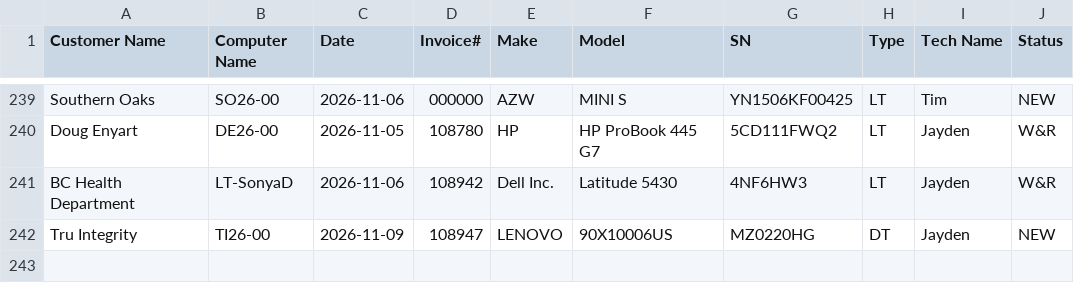
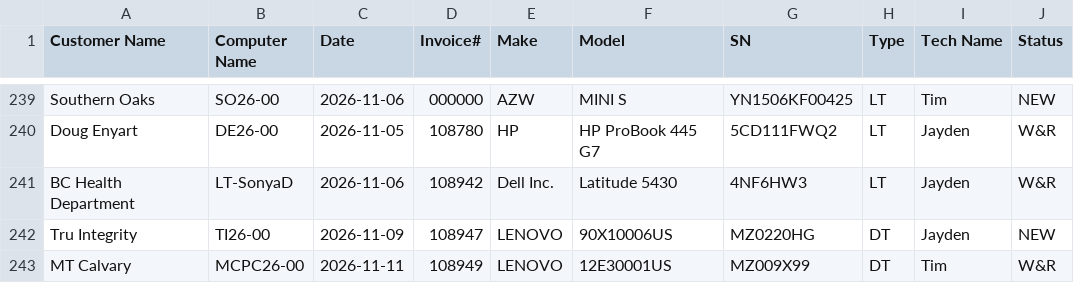
Before and after one commit to TCBCTim/BasicPrep, a CSV file: computerlist.csv, drawn as a sheet; only a part is shown, gaps mark what is left out.

Commit message:
Appended new row for MCPC26-00 (Status: W&R)

```diff
--- a/computerlist.csv
+++ b/computerlist.csv
@@ -242 +242,2 @@
 "Tru Integrity","TI26-00","2026-11-09","108947","LENOVO","90X10006US","MZ0220HG","DT","Jayden","NEW"
+"MT Calvary","MCPC26-00","2026-11-11","108949","LENOVO","12E30001US","MZ009X99","DT","Tim","W&R"
```
